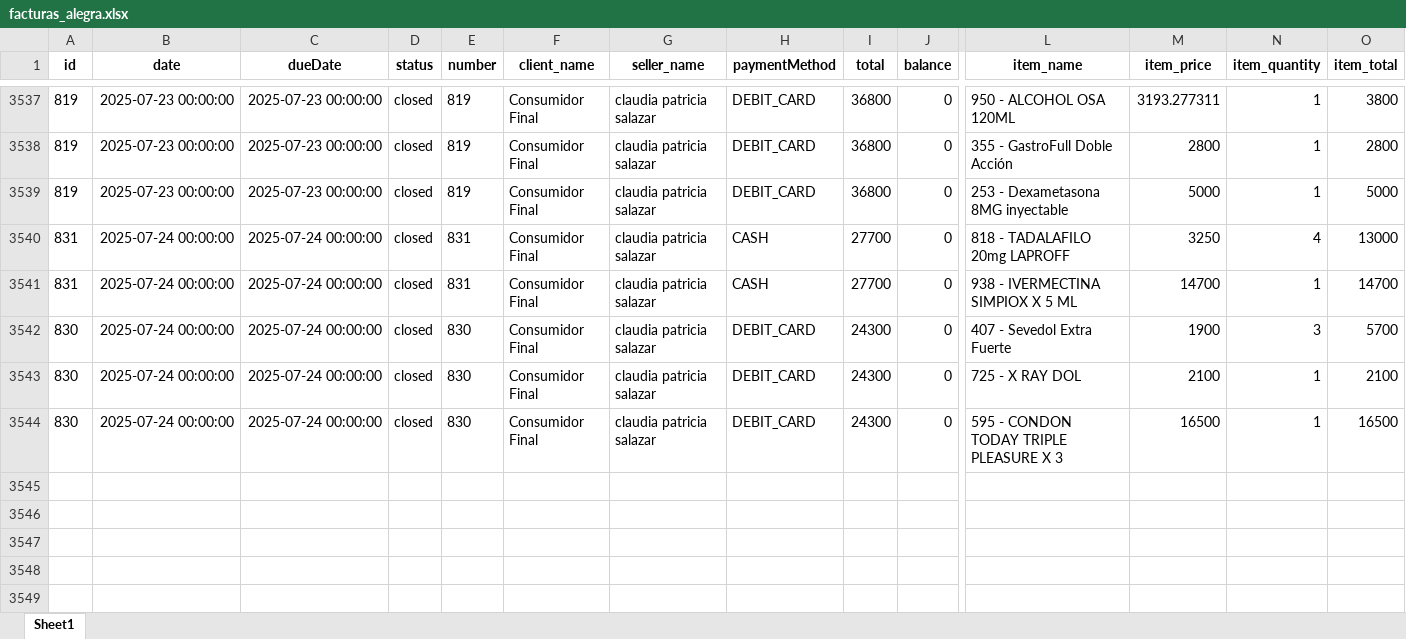
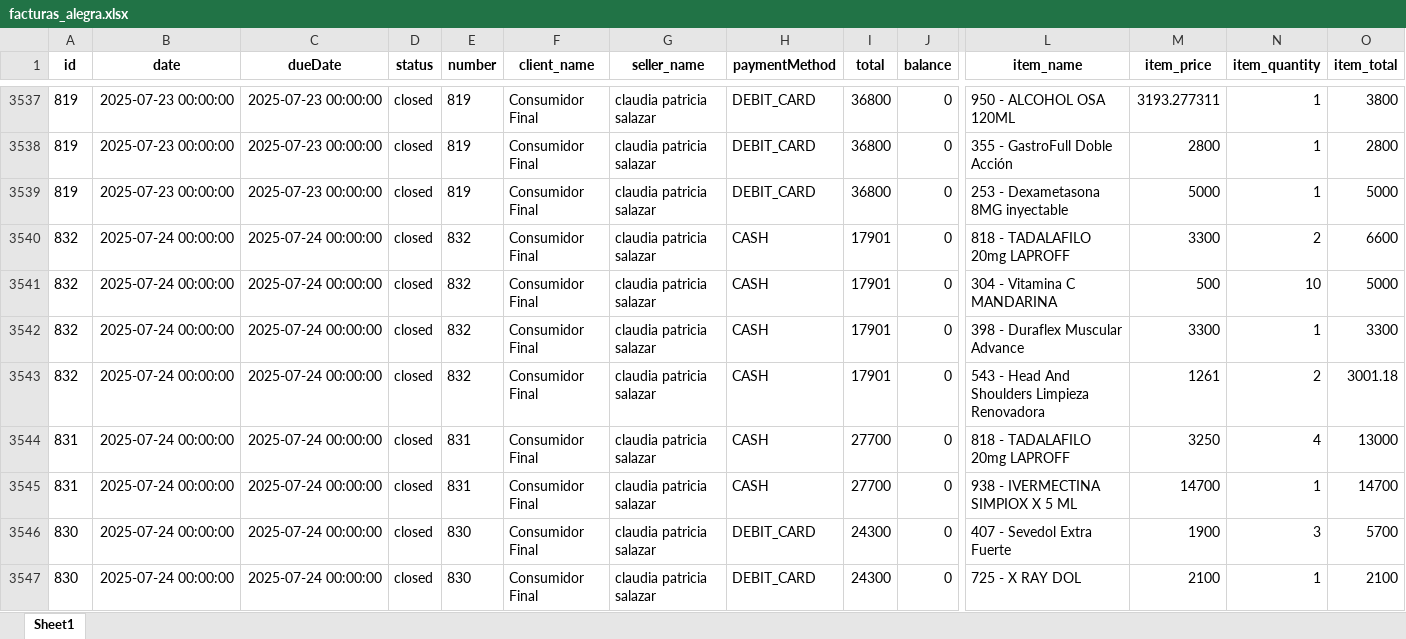
Before and after one commit to Sg0820/actualizar-facturas-alegra, an Excel workbook: facturas_alegra.xlsx, sheet Sheet1, drawn as a sheet; only a part is shown, gaps mark what is left out; the shorter side is filled out with more unchanged rows; values as stored, in another font and other column widths than the file's, no borders; rows hold the shown columns only; the diff names each change by its address in the sheet, - before the commit and + after, or states it on an @@ line.

```diff
--- a/facturas_alegra.xlsx (sheet Sheet1)
+++ b/facturas_alegra.xlsx (sheet Sheet1)
+row 3540: 832 | 2025-07-24 00:00:00 | 2025-07-24 00:00:00 | closed | 832 | Consumidor Final | claudia patricia salazar | CASH | 17901 | 0 | 818 - TADALAFILO 20mg LAPROFF | 3300 | 2 | 6600
+row 3541: 832 | 2025-07-24 00:00:00 | 2025-07-24 00:00:00 | closed | 832 | Consumidor Final | claudia patricia salazar | CASH | 17901 | 0 | 304 - Vitamina C MANDARINA | 500 | 10 | 5000
+row 3542: 832 | 2025-07-24 00:00:00 | 2025-07-24 00:00:00 | closed | 832 | Consumidor Final | claudia patricia salazar | CASH | 17901 | 0 | 398 - Duraflex Muscular Advance | 3300 | 1 | 3300
+row 3543: 832 | 2025-07-24 00:00:00 | 2025-07-24 00:00:00 | closed | 832 | Consumidor Final | claudia patricia salazar | CASH | 17901 | 0 | 543 - Head And Shoulders Limpieza Renovadora | 1261 | 2 | 3001.18
```
Also changed, not shown: inventario_alegra.xlsx.
